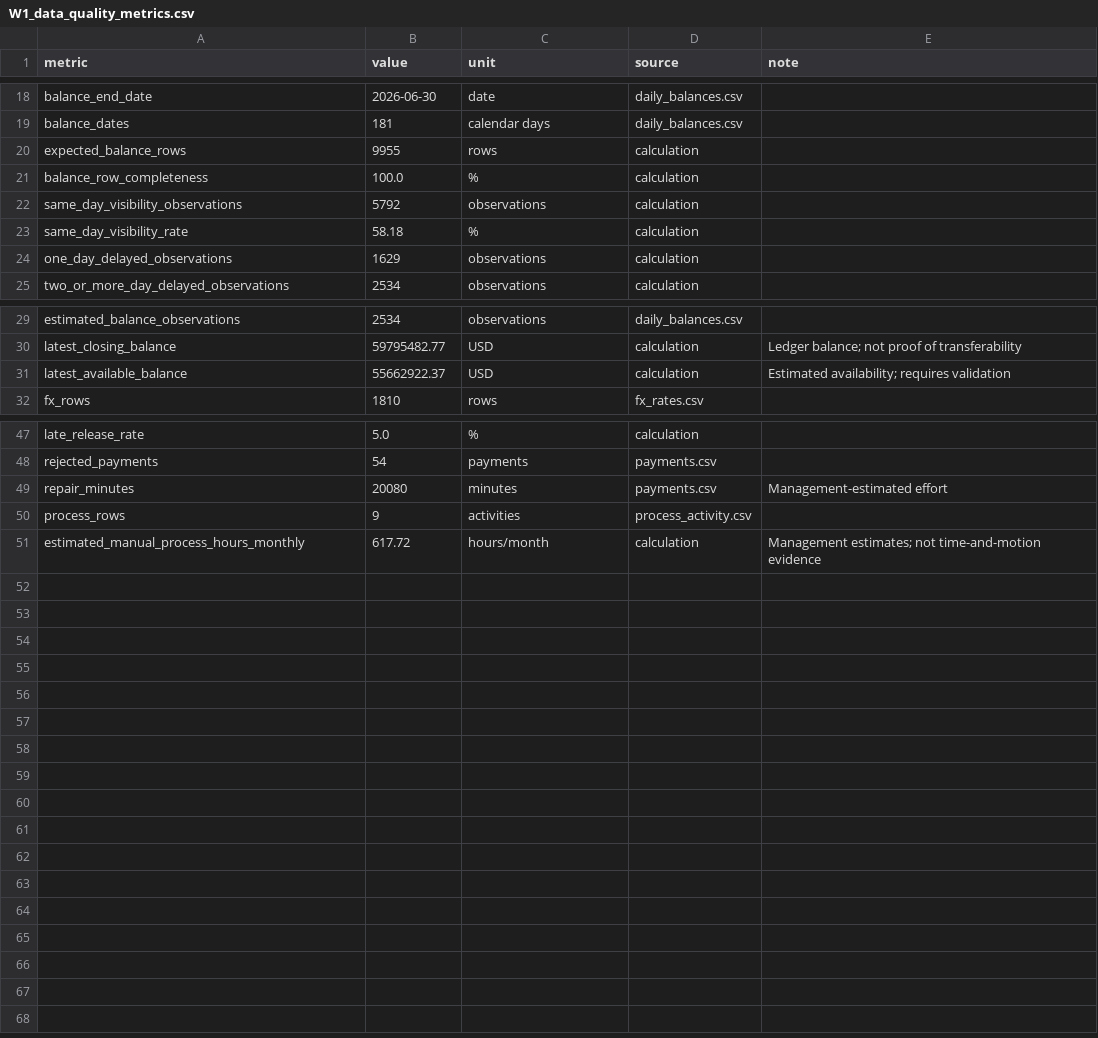
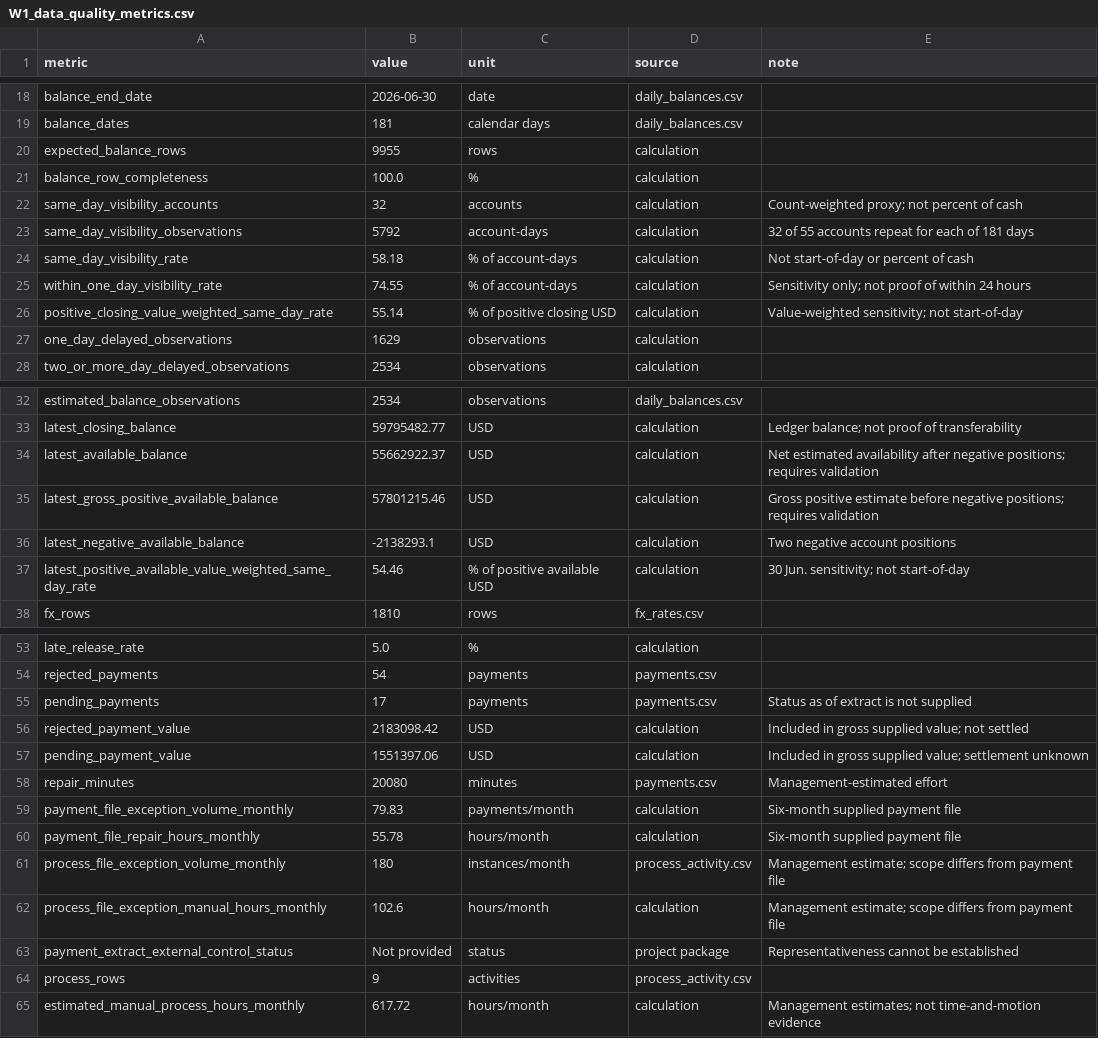
Before and after one commit to bakerzhan0404-zbh/project-northstar, a CSV file: data/processed/W1_data_quality_metrics.csv, drawn as a sheet; only a part is shown, gaps mark what is left out; the diff covers the shown part only.

Commit message:
Record corrected Week 1 control outputs

```diff
--- a/data/processed/W1_data_quality_metrics.csv
+++ b/data/processed/W1_data_quality_metrics.csv
@@ -21,4 +21,7 @@ expected_balance_rows,9955,rows,calculation,
 balance_row_completeness,100.0,%,calculation,
-same_day_visibility_observations,5792,observations,calculation,
-same_day_visibility_rate,58.18,%,calculation,
+same_day_visibility_accounts,32,accounts,calculation,Count-weighted proxy; not percent of cash
+same_day_visibility_observations,5792,account-days,calculation,32 of 55 accounts repeat for each of 181 days
+same_day_visibility_rate,58.18,% of account-days,calculation,Not start-of-day or percent of cash
+within_one_day_visibility_rate,74.55,% of account-days,calculation,Sensitivity only; not proof of within 24 hours
+positive_closing_value_weighted_same_day_rate,55.14,% of positive closing USD,calculation,Value-weighted sensitivity; not start-of-day
 one_day_delayed_observations,1629,observations,calculation,
@@ -30,3 +33,6 @@ estimated_balance_observations,2534,observations,daily_balances.csv,
 latest_closing_balance,59795482.77,USD,calculation,Ledger balance; not proof of transferability
-latest_available_balance,55662922.37,USD,calculation,Estimated availability; requires validation
+latest_available_balance,55662922.37,USD,calculation,Net estimated availability after negative positions; requires validation
+latest_gross_positive_available_balance,57801215.46,USD,calculation,Gross positive estimate before negative positions; requires validation
+latest_negative_available_balance,-2138293.1,USD,calculation,Two negative account positions
+latest_positive_available_value_weighted_same_day_rate,54.46,% of positive available USD,calculation,30 Jun. sensitivity; not start-of-day
 fx_rows,1810,rows,fx_rates.csv,
@@ -48,3 +54,11 @@ late_release_rate,5.0,%,calculation,
 rejected_payments,54,payments,payments.csv,
+pending_payments,17,payments,payments.csv,Status as of extract is not supplied
+rejected_payment_value,2183098.42,USD,calculation,Included in gross supplied value; not settled
+pending_payment_value,1551397.06,USD,calculation,Included in gross supplied value; settlement unknown
 repair_minutes,20080,minutes,payments.csv,Management-estimated effort
+payment_file_exception_volume_monthly,79.83,payments/month,calculation,Six-month supplied payment file
+payment_file_repair_hours_monthly,55.78,hours/month,calculation,Six-month supplied payment file
+process_file_exception_volume_monthly,180,instances/month,process_activity.csv,Management estimate; scope differs from payment file
+process_file_exception_manual_hours_monthly,102.6,hours/month,calculation,Management estimate; scope differs from payment file
+payment_extract_external_control_status,Not provided,status,project package,Representativeness cannot be established
 process_rows,9,activities,process_activity.csv,
```
Also changed, not shown: 2 edited cells elsewhere in this file, data/processed/W1_data_quality_checks.csv.
